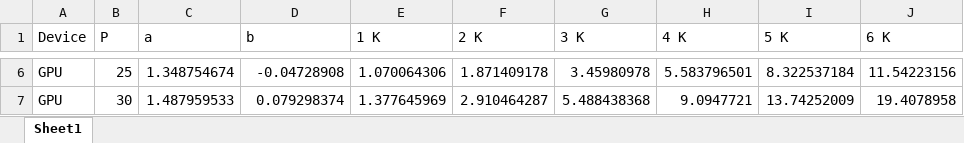
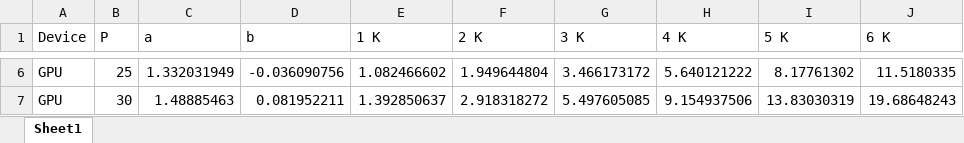
Before and after one commit to sunabove/Zernike, an Excel workbook: result/atest_060_zernikemomentcalctime_GPU_30P_6K.xlsx, sheet Sheet1, drawn as a sheet; only a part is shown, gaps mark what is left out; values as stored, in another font and other column widths than the file's, no borders; the diff covers the shown part only; the diff names each change by its address in the sheet, - before the commit and + after, or states it on an @@ line.

```diff
--- a/result/atest_060_zernikemomentcalctime_GPU_30P_6K.xlsx (sheet Sheet1)
+++ b/result/atest_060_zernikemomentcalctime_GPU_30P_6K.xlsx (sheet Sheet1)
-C6 (a): 1.348754674
+C6 (a): 1.332031949
-D6 (b): -0.04728908
+D6 (b): -0.036090756
-E6 (1 K): 1.070064306
+E6 (1 K): 1.082466602
-F6 (2 K): 1.871409178
+F6 (2 K): 1.949644804
-G6 (3 K): 3.45980978
+G6 (3 K): 3.466173172
-H6 (4 K): 5.583796501
+H6 (4 K): 5.640121222
-I6 (5 K): 8.322537184
+I6 (5 K): 8.17761302
-J6 (6 K): 11.54223156
+J6 (6 K): 11.5180335
-C7 (a): 1.487959533
+C7 (a): 1.48885463
-D7 (b): 0.079298374
+D7 (b): 0.081952211
-E7 (1 K): 1.377645969
+E7 (1 K): 1.392850637
-F7 (2 K): 2.910464287
+F7 (2 K): 2.918318272
-G7 (3 K): 5.488438368
+G7 (3 K): 5.497605085
-H7 (4 K): 9.0947721
+H7 (4 K): 9.154937506
-I7 (5 K): 13.74252009
+I7 (5 K): 13.83030319
-J7 (6 K): 19.4078958
+J7 (6 K): 19.68648243
```
Also changed, not shown: 32 edited cells elsewhere in this sheet, 4 other files.
